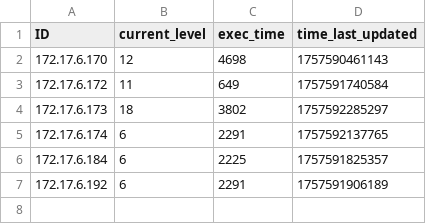
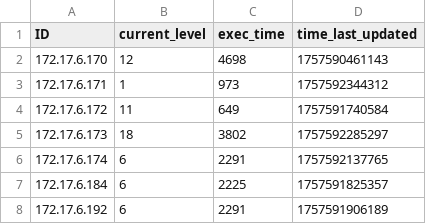
Before and after one commit to multivvac/parallel-programming-competition-uni.lu, a CSV file: client_progress.csv, drawn as a sheet.

Commit message:
update: leaderboard logs

```diff
--- a/client_progress.csv
+++ b/client_progress.csv
@@ -2,2 +2,3 @@ ID,current_level,exec_time,time_last_updated
 172.17.6.170,12,4698,1757590461143
+172.17.6.171,1,973,1757592344312
 172.17.6.172,11,649,1757591740584
```
